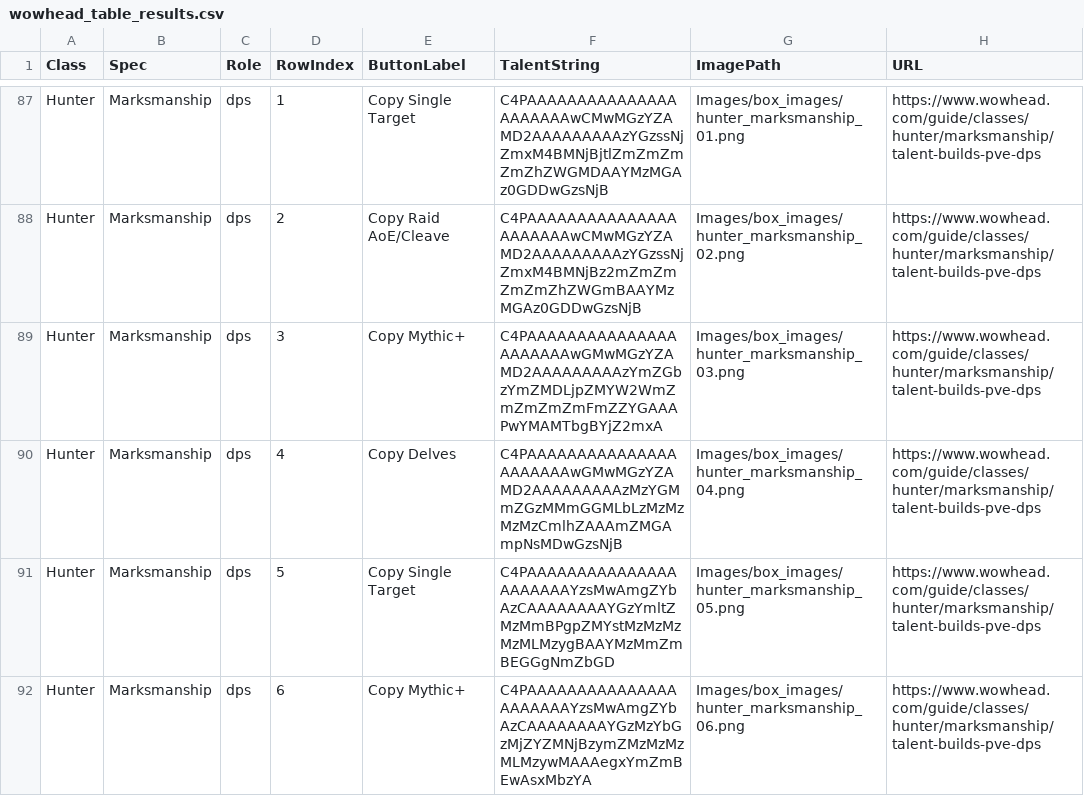
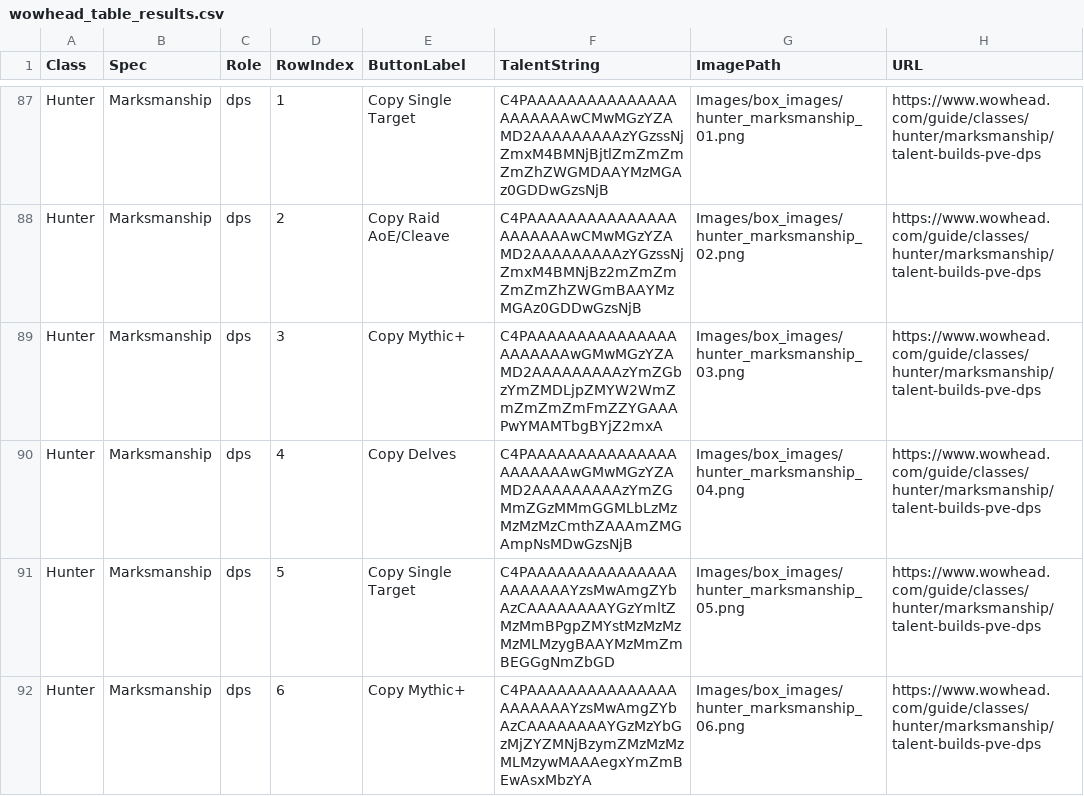
Before and after one commit to IsNarls/Mythicbus_addon, a CSV file: Support_files/wowhead_table_results.csv, drawn as a sheet; only a part is shown, gaps mark what is left out; the diff covers the shown part only.

```diff
--- a/Support_files/wowhead_table_results.csv
+++ b/Support_files/wowhead_table_results.csv
@@ -89,3 +89,3 @@ Hunter,Marksmanship,dps,2,Copy Raid AoE/Cleave,C4PAAAAAAAAAAAAAAAAAAAAAAwCMwMGzY
 Hunter,Marksmanship,dps,3,Copy Mythic+,C4PAAAAAAAAAAAAAAAAAAAAAAwGMwMGzYZAMD2AAAAAAAAAzYmZGbzYmZMDLjpZMYW2WmZmZmZmZmFmZZYGAAAPwYMAMTbgBYjZ2mxA,Images/box_images/hunter_marksmanship_03.png,https://www.wowhead.com/guide/classes/hunter/marksmanship/talent-builds-pve-dps
-Hunter,Marksmanship,dps,4,Copy Delves,C4PAAAAAAAAAAAAAAAAAAAAAAwGMwMGzYZAMD2AAAAAAAAAzMzYGMmZGzMMmGGMLbLzMzMzMzMzCmlhZAAAmZMGAmpNsMDwGzsNjB,Images/box_images/hunter_marksmanship_04.png,https://www.wowhead.com/guide/classes/hunter/marksmanship/talent-builds-pve-dps
+Hunter,Marksmanship,dps,4,Copy Delves,C4PAAAAAAAAAAAAAAAAAAAAAAwGMwMGzYZAMD2AAAAAAAAAzYmZGMmZGzMMmGGMLbLzMzMzMzMzCmthZAAAmZMGAmpNsMDwGzsNjB,Images/box_images/hunter_marksmanship_04.png,https://www.wowhead.com/guide/classes/hunter/marksmanship/talent-builds-pve-dps
 Hunter,Marksmanship,dps,5,Copy Single Target,C4PAAAAAAAAAAAAAAAAAAAAAAYzsMwAmgZYbAzCAAAAAAAAYGzYmltZMzMmBPgpZMYstMzMzMzMzMLMzygBAAYMzMmZmBEGGgNmZbGD,Images/box_images/hunter_marksmanship_05.png,https://www.wowhead.com/guide/classes/hunter/marksmanship/talent-builds-pve-dps
```
Also changed, not shown: 5 edited cells elsewhere in this file, 34 other files.
